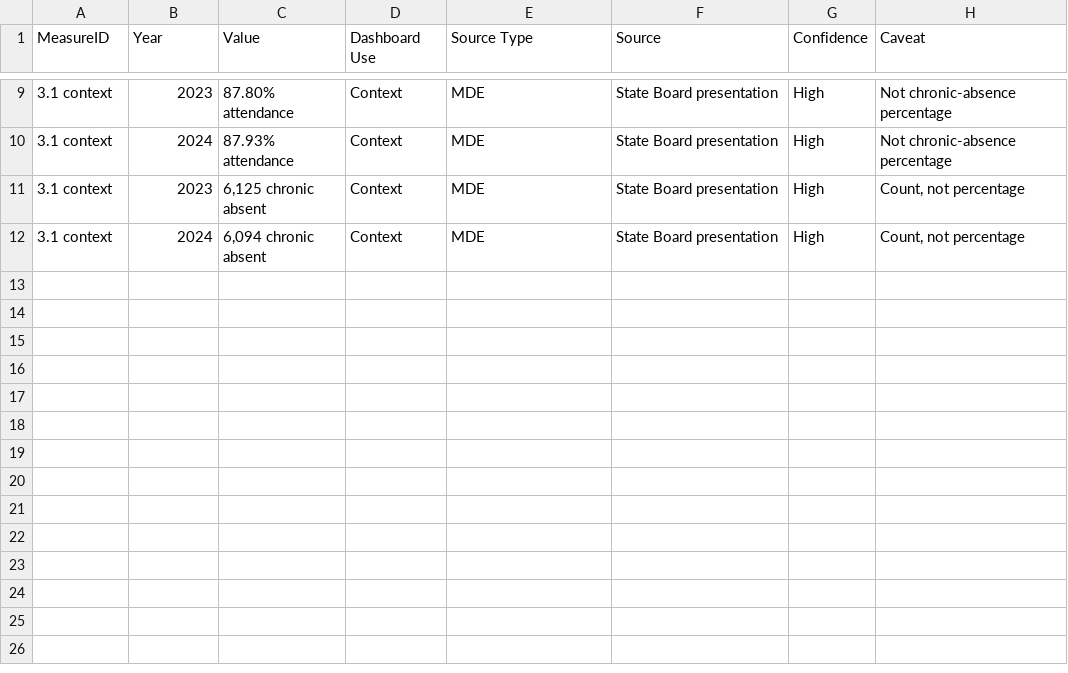
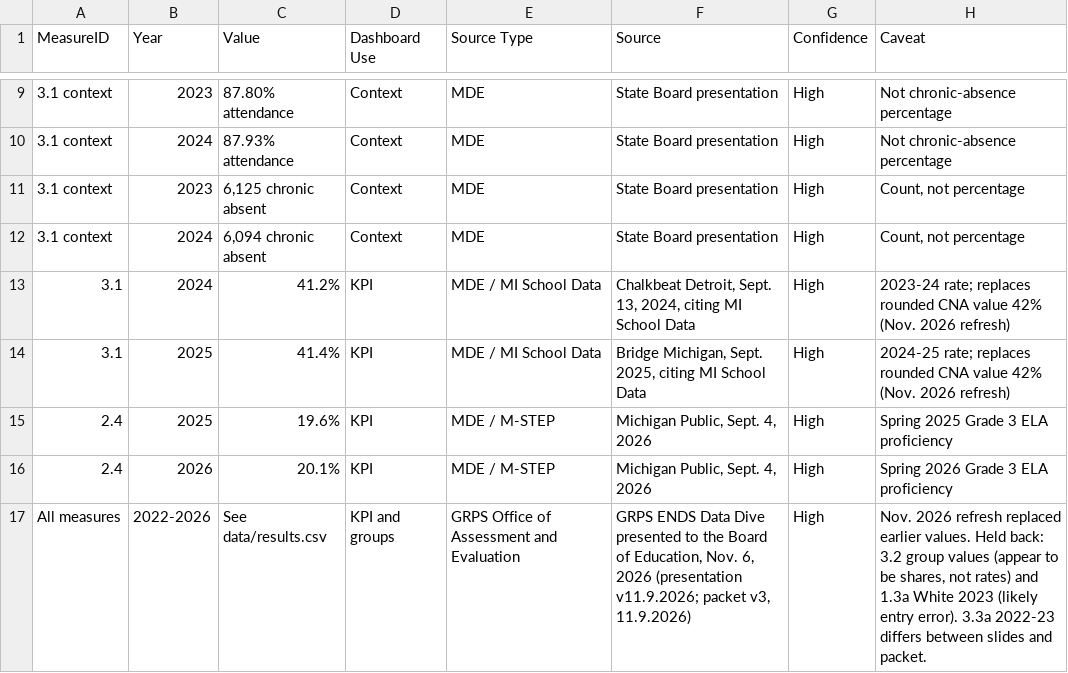
Before and after one commit to melatkins2-ops/grps-ends-dashboard, a CSV file: reference/DATA_PROVENANCE.csv (was DATA_PROVENANCE.csv), drawn as a sheet; only a part is shown, gaps mark what is left out; the diff names each change by its address in the sheet, - before the commit and + after, or states it on an @@ line.

```diff
--- a/DATA_PROVENANCE.csv
+++ b/reference/DATA_PROVENANCE.csv
+row 13: 3.1 | 2024 | 41.2% | KPI | MDE / MI School Data | Chalkbeat Detroit, Sept. 13, 2024, citing MI School Data | High | 2023-24 rate; replaces rounded CNA value 42% (Nov. 2026 refresh)
+row 14: 3.1 | 2025 | 41.4% | KPI | MDE / MI School Data | Bridge Michigan, Sept. 2025, citing MI School Data | High | 2024-25 rate; replaces rounded CNA value 42% (Nov. 2026 refresh)
+row 15: 2.4 | 2025 | 19.6% | KPI | MDE / M-STEP | Michigan Public, Sept. 4, 2026 | High | Spring 2025 Grade 3 ELA proficiency
+row 16: 2.4 | 2026 | 20.1% | KPI | MDE / M-STEP | Michigan Public, Sept. 4, 2026 | High | Spring 2026 Grade 3 ELA proficiency
+row 17: All measures | 2022-2026 | See data/results.csv | KPI and groups | GRPS Office of Assessment and Evaluation | GRPS ENDS Data Dive presented to the Board of Education, Nov. 6, 2026 (presentation v11.9.2026; packet v3, 11.9.2026) | High | Nov. 2026 refresh replaced earlier values. Held back: 3.2 group values (appear to be shares, not rates) and 1.3a White 2023 (likely entry error). 3.3a 2022-23 differs between slides and packet.
```
Also changed, not shown: 49 other files.
